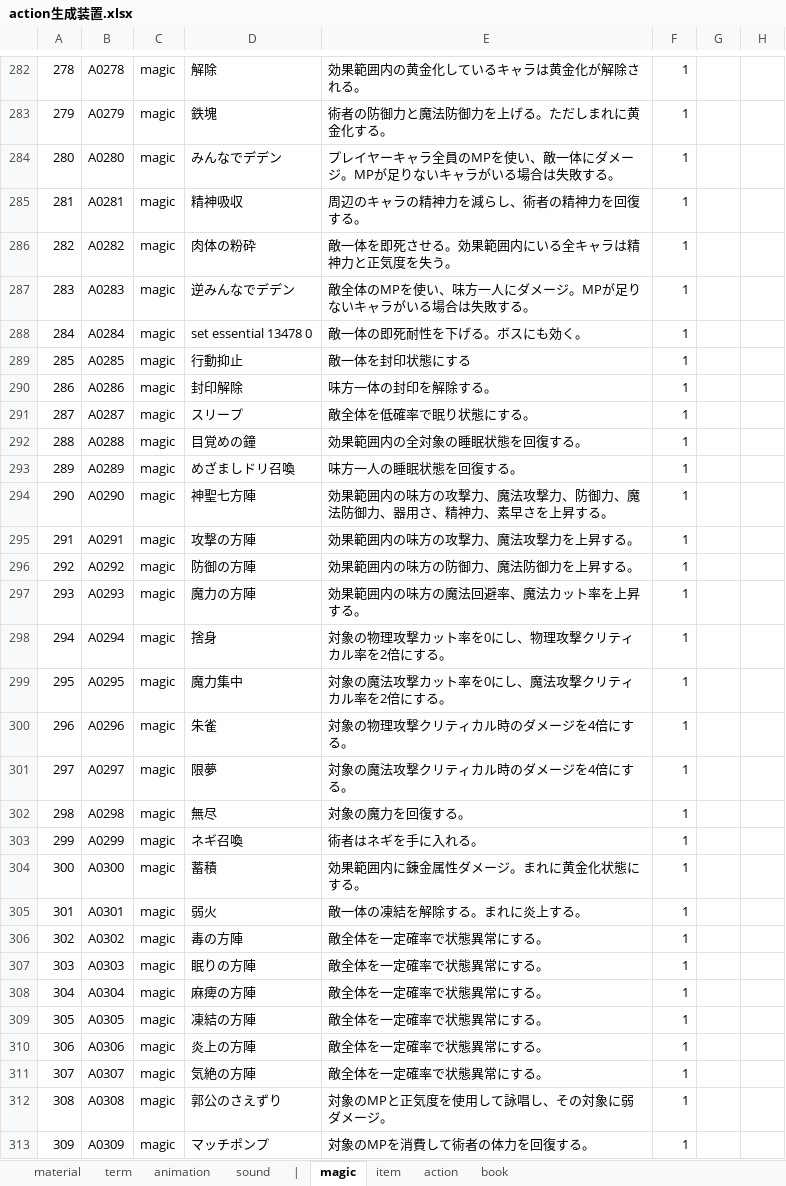
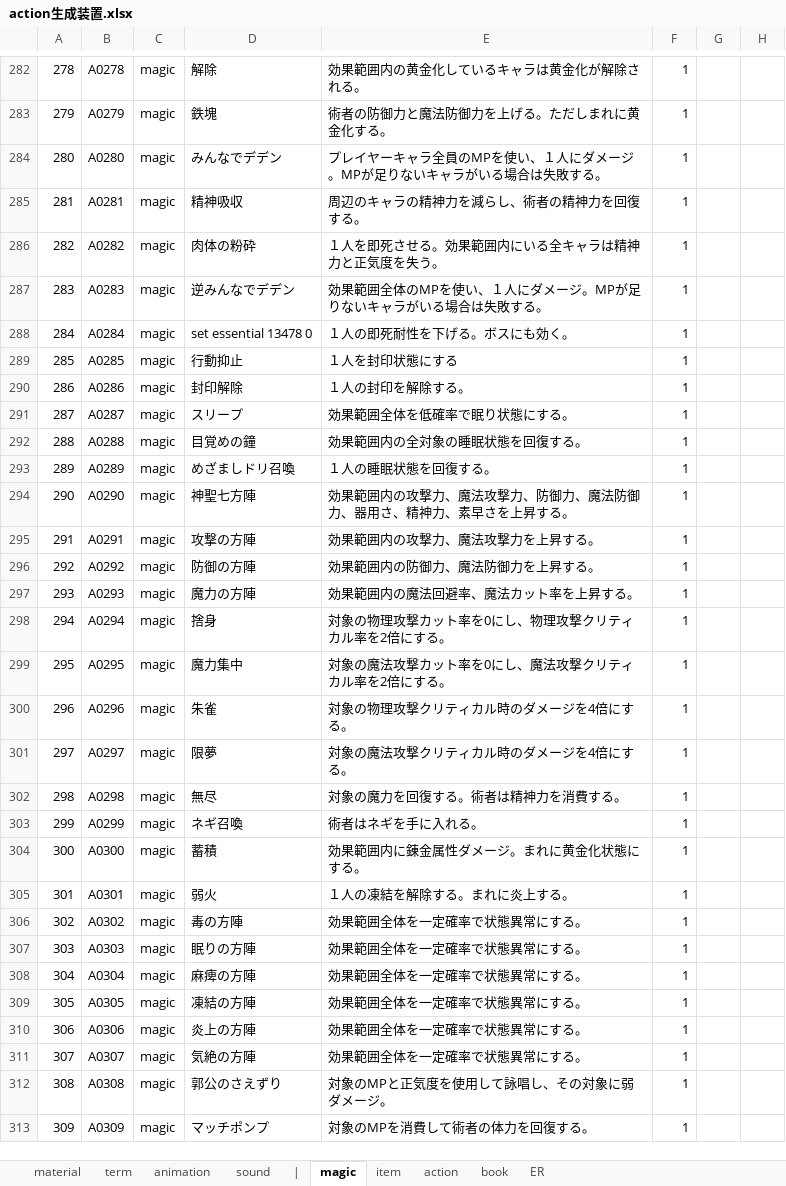
Before and after one commit to Shinacho/FuzzyWorld, an Excel workbook: resource/data/system/action生成装置.xlsx, sheet magic, drawn as a sheet; only a part is shown, gaps mark what is left out; values as stored, in another font and other column widths than the file's, no borders; the diff covers the shown part only; the diff names each change by its address in the sheet, - before the commit and + after, or states it on an @@ line.

```diff
--- a/resource/data/system/action生成装置.xlsx (sheet magic)
+++ b/resource/data/system/action生成装置.xlsx (sheet magic)
+sheet tab: ER
-E284: …を使い、敵一体にダメー…
+E284: …を使い、１人にダメー…
-E286: 敵一体を即死させる。効果範囲内にいる全キャラは精神力と正気度を失う。
+E286: １人を即死させる。効果範囲内にいる全キャラは精神力と正気度を失う。
-E287: 敵全体のMPを使い、味方一人にダメージ。MPが足りないキャラがいる場合は失敗する。
+E287: 効果範囲全体のMPを使い、１人にダメージ。MPが足りないキャラがいる場合は失敗する。
-E288: 敵一体の即死耐性を下げる。ボスにも効く。
+E288: １人の即死耐性を下げる。ボスにも効く。
-E289: 敵一体を封印状態にする
+E289: １人を封印状態にする
-E290: 味方一体の封印を解除する。
+E290: １人の封印を解除する。
-E291: 敵全体を低確率で眠り状態にする。
+E291: 効果範囲全体を低確率で眠り状態にする。
-E293: 味方一人の睡眠状態を回復する。
+E293: １人の睡眠状態を回復する。
-E294: 効果範囲内の味方の攻撃力、魔法攻撃力、防御力、魔法防御力、器用さ、精神力、素早さを上昇する。
+E294: 効果範囲内の攻撃力、魔法攻撃力、防御力、魔法防御力、器用さ、精神力、素早さを上昇する。
-E295: 効果範囲内の味方の攻撃力、魔法攻撃力を上昇する。
+E295: 効果範囲内の攻撃力、魔法攻撃力を上昇する。
-E296: 効果範囲内の味方の防御力、魔法防御力を上昇する。
+E296: 効果範囲内の防御力、魔法防御力を上昇する。
-E297: 効果範囲内の味方の魔法回避率、魔法カット率を上昇する。
+E297: 効果範囲内の魔法回避率、魔法カット率を上昇する。
-E302: 対象の魔力を回復する。
+E302: 対象の魔力を回復する。術者は精神力を消費する。
-E305: 敵一体の凍結を解除する。まれに炎上する。
+E305: １人の凍結を解除する。まれに炎上する。
-E306:E311: 敵全体を一定確率で状態異常にする。
+E306:E311: 効果範囲全体を一定確率で状態異常にする。
```
Also changed, not shown: 235 edited cells elsewhere in this sheet, sheet term, sheet item, sheet action, sheet material, 12 other files.
